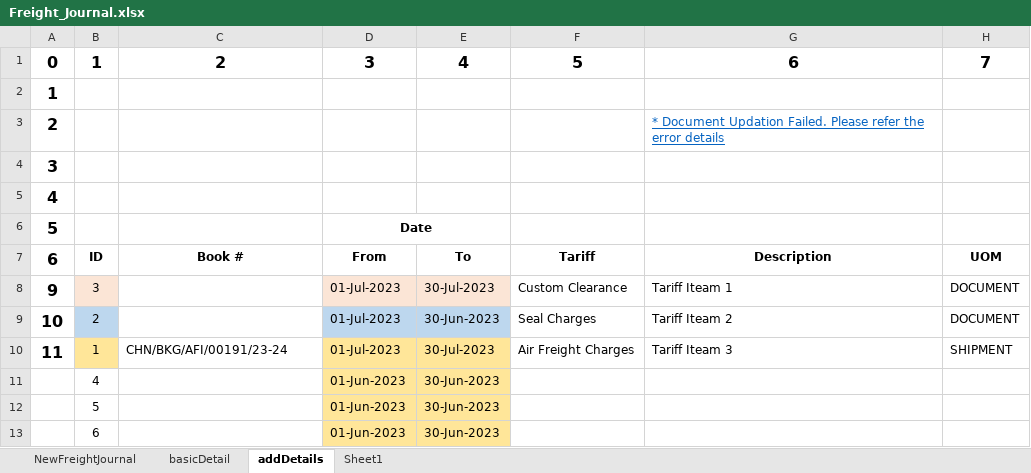
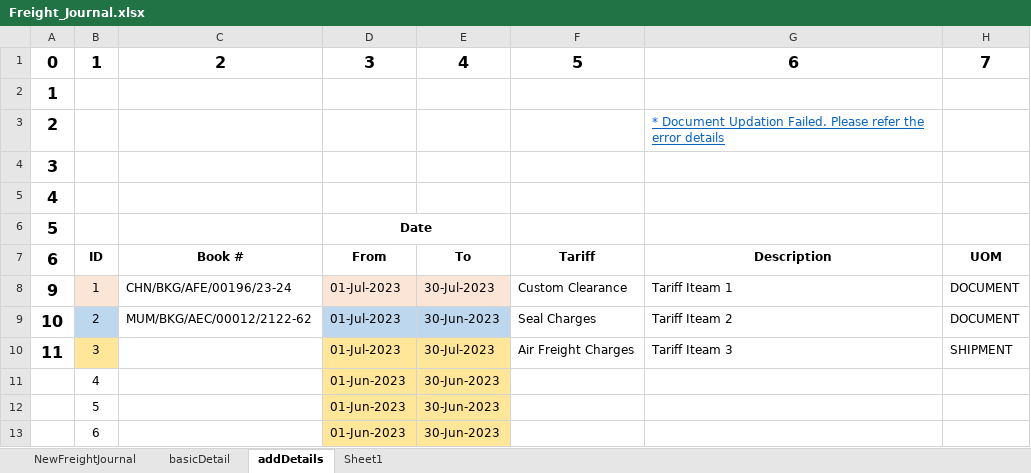
Before and after one commit to LaxmanJBM/Freight_Journal_Invoice, an Excel workbook: Test_data/Freight_Journal.xlsx, sheet addDetails, drawn as a sheet; only a part is shown; values as stored, in another font and other column widths than the file's, no borders; conditional formats not drawn; the diff names each change by its address in the sheet, - before the commit and + after, or states it on an @@ line.

```diff
--- a/Test_data/Freight_Journal.xlsx (sheet addDetails)
+++ b/Test_data/Freight_Journal.xlsx (sheet addDetails)
-B8: 3
+B8: 1
-C8: (empty)
+C8: CHN/BKG/AFE/00196/23-24
-C9: (empty)
+C9: MUM/BKG/AEC/00012/2122-62
-B10: 1
+B10: 3
-C10: CHN/BKG/AFI/00191/23-24
+C10: (empty)
```
Also changed, not shown: sheet basicDetail, sheet NewFreightJournal, 1 other file.
